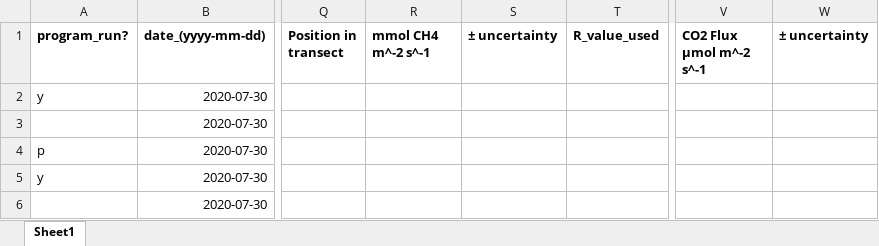
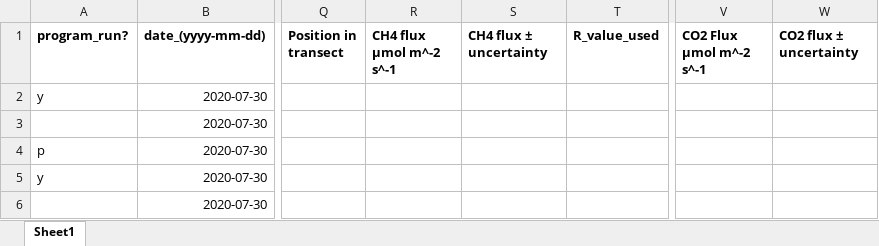
Before and after one commit to simonpeterson/methane, an Excel workbook: data/simon_masters.xlsx, sheet Sheet1, drawn as a sheet; only a part is shown, gaps mark what is left out; values as stored, in another font and other column widths than the file's, no borders; the diff names each change by its address in the sheet, - before the commit and + after, or states it on an @@ line.

Commit message:
changed excel spreadsheet flux error variables, started adding data to master spreadsheet

```diff
--- a/data/simon_masters.xlsx (sheet Sheet1)
+++ b/data/simon_masters.xlsx (sheet Sheet1)
-R1: mmol CH4 m^-2 s^-1
+R1: CH4 flux μmol m^-2 s^-1
-S1: ± uncertainty
+S1: CH4 flux ± uncertainty
-W1: ± uncertainty
+W1: CO2 flux ± uncertainty
```
Also changed, not shown: 7 other files.
